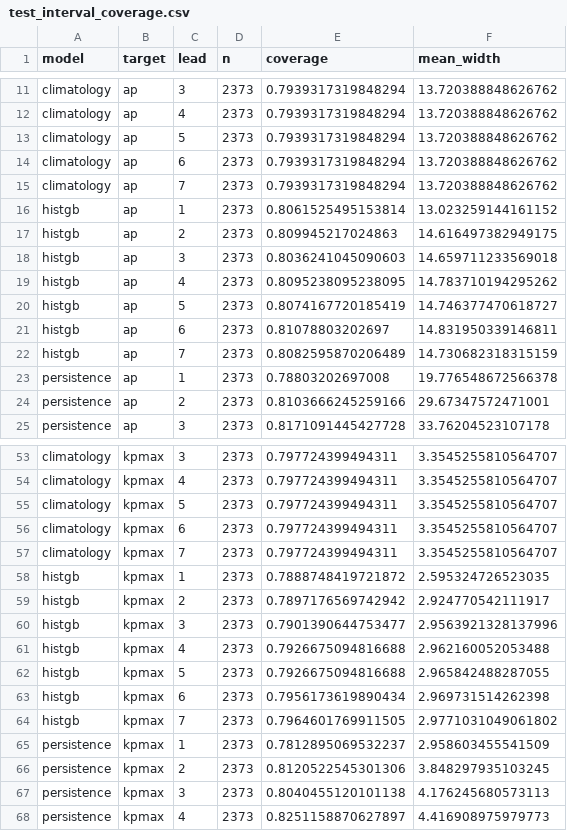
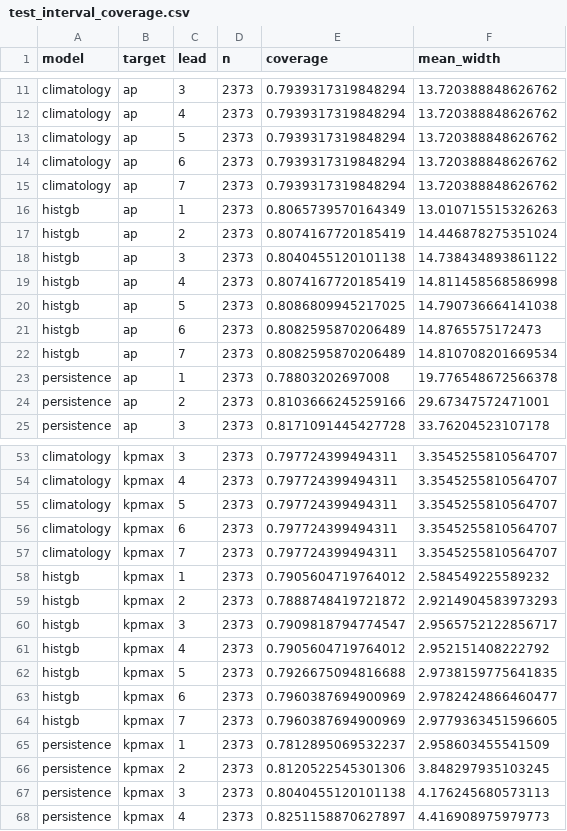
Before and after one commit to Syeda-Aliza-Ayaz/Tormenta, a CSV file: reports/forecast/metrics/test_interval_coverage.csv, drawn as a sheet; only a part is shown, gaps mark what is left out.

```diff
--- a/reports/forecast/metrics/test_interval_coverage.csv
+++ b/reports/forecast/metrics/test_interval_coverage.csv
@@ -15,9 +15,9 @@ climatology,ap,6,2373,0.7939317319848294,13.720388848626762
 climatology,ap,7,2373,0.7939317319848294,13.720388848626762
-histgb,ap,1,2373,0.8061525495153814,13.023259144161152
-histgb,ap,2,2373,0.809945217024863,14.616497382949175
-histgb,ap,3,2373,0.8036241045090603,14.659711233569018
-histgb,ap,4,2373,0.8095238095238095,14.783710194295262
-histgb,ap,5,2373,0.8074167720185419,14.746377470618727
-histgb,ap,6,2373,0.81078803202697,14.831950339146811
-histgb,ap,7,2373,0.8082595870206489,14.730682318315159
+histgb,ap,1,2373,0.8065739570164349,13.010715515326263
+histgb,ap,2,2373,0.8074167720185419,14.446878275351024
+histgb,ap,3,2373,0.8040455120101138,14.738434893861122
+histgb,ap,4,2373,0.8074167720185419,14.811458568586998
+histgb,ap,5,2373,0.8086809945217025,14.790736664141038
+histgb,ap,6,2373,0.8082595870206489,14.8765575172473
+histgb,ap,7,2373,0.8082595870206489,14.810708201669534
 persistence,ap,1,2373,0.78803202697008,19.776548672566378
@@ -57,9 +57,9 @@ climatology,kpmax,6,2373,0.797724399494311,3.3545255810564707
 climatology,kpmax,7,2373,0.797724399494311,3.3545255810564707
-histgb,kpmax,1,2373,0.7888748419721872,2.595324726523035
-histgb,kpmax,2,2373,0.7897176569742942,2.924770542111917
-histgb,kpmax,3,2373,0.7901390644753477,2.9563921328137996
-histgb,kpmax,4,2373,0.7926675094816688,2.962160052053488
-histgb,kpmax,5,2373,0.7926675094816688,2.965842488287055
-histgb,kpmax,6,2373,0.7956173619890434,2.969731514262398
-histgb,kpmax,7,2373,0.7964601769911505,2.9771031049061802
+histgb,kpmax,1,2373,0.7905604719764012,2.584549225589232
+histgb,kpmax,2,2373,0.7888748419721872,2.9214904583973293
+histgb,kpmax,3,2373,0.7909818794774547,2.9565752122856717
+histgb,kpmax,4,2373,0.7905604719764012,2.952151408222792
+histgb,kpmax,5,2373,0.7926675094816688,2.9738159775641835
+histgb,kpmax,6,2373,0.7960387694900969,2.9782424866460477
+histgb,kpmax,7,2373,0.7960387694900969,2.9779363451596605
 persistence,kpmax,1,2373,0.7812895069532237,2.958603455541509
```
Also changed, not shown: reports/forecast/metrics/test_leads.csv, reports/forecast/metrics/test_storm_warning.csv, 5 other files.
